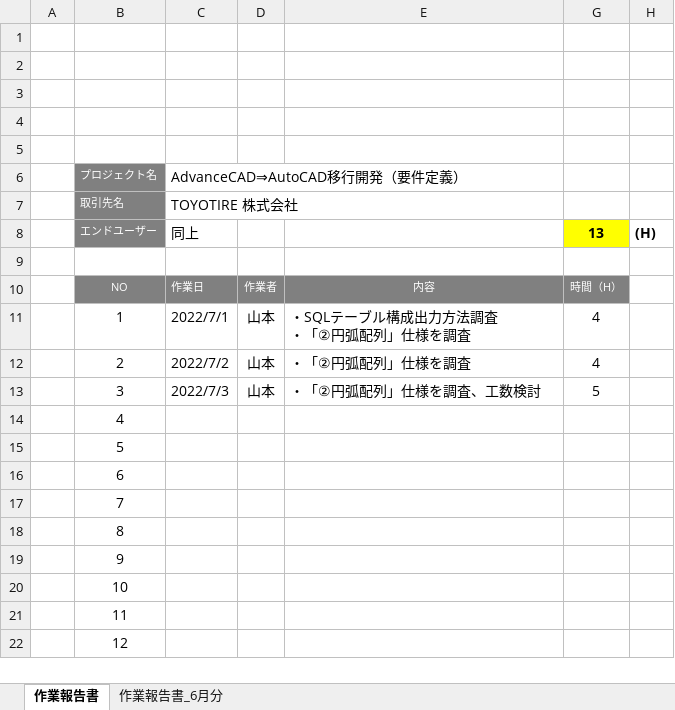
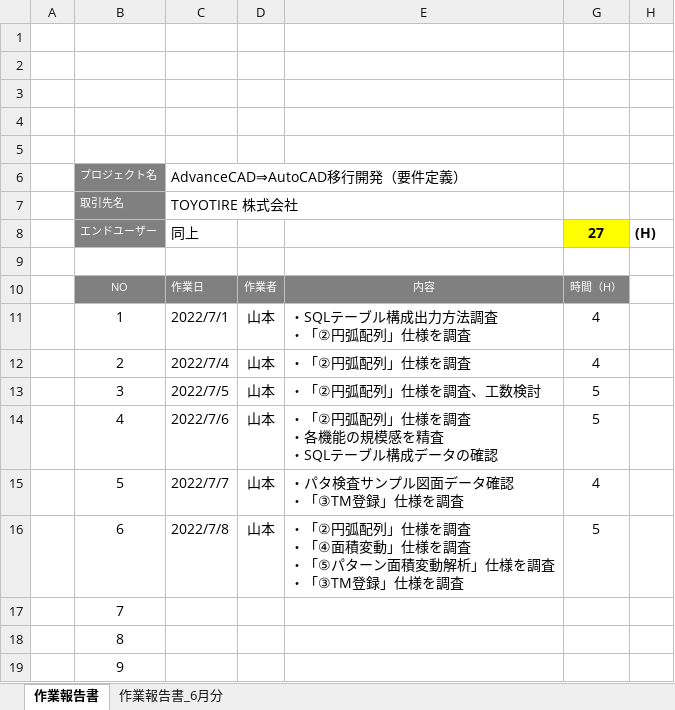
Before and after one commit to ichiro-uehara/TOYOTIRE_BRAND, an Excel workbook: 作業報告書/AdvanceCAD⇒AutoCAD移行開発（要件定義）_作業報告書_山本.xlsx, sheet 作業報告書, drawn as a sheet; only a part is shown; the shorter side is filled out with more unchanged rows; values as stored, in another font and other column widths than the file's, no borders; charts and pictures and conditional formats not drawn; ↵ is a line break in a cell; the diff names each change by its address in the sheet, - before the commit and + after, or states it on an @@ line.

Commit message:
[update] ③TM登録更新

```diff
--- a/作業報告書/AdvanceCAD⇒AutoCAD移行開発（要件定義）_作業報告書_山本.xlsx (sheet 作業報告書)
+++ b/作業報告書/AdvanceCAD⇒AutoCAD移行開発（要件定義）_作業報告書_山本.xlsx (sheet 作業報告書)
-G8: 13
+G8: 27
-C12 (AdvanceCAD⇒AutoCAD移行開発（要件定義）): 2022/7/2
+C12 (AdvanceCAD⇒AutoCAD移行開発（要件定義）): 2022/7/4
-C13 (AdvanceCAD⇒AutoCAD移行開発（要件定義）): 2022/7/3
+C13 (AdvanceCAD⇒AutoCAD移行開発（要件定義）): 2022/7/5
-C14 (AdvanceCAD⇒AutoCAD移行開発（要件定義）): (empty)
+C14 (AdvanceCAD⇒AutoCAD移行開発（要件定義）): 2022/7/6
-D14:D16: (empty)
+D14:D16: 山本
-E14: (empty)
+E14: ・「②円弧配列」仕様を調査 ↵ ・各機能の規模感を精査 ↵ ・SQLテーブル構成データの確認
-G14: (empty)
+G14: 5
-C15 (AdvanceCAD⇒AutoCAD移行開発（要件定義）): (empty)
+C15 (AdvanceCAD⇒AutoCAD移行開発（要件定義）): 2022/7/7
-E15: (empty)
+E15: ・パタ検査サンプル図面データ確認 ↵ ・「③TM登録」仕様を調査
-G15: (empty)
+G15: 4
-C16 (AdvanceCAD⇒AutoCAD移行開発（要件定義）): (empty)
+C16 (AdvanceCAD⇒AutoCAD移行開発（要件定義）): 2022/7/8
-E16: (empty)
+E16: ・「②円弧配列」仕様を調査 ↵ ・「④面積変動」仕様を調査 ↵ ・「⑤パターン面積変動解析」仕様を調査 ↵ ・「③TM登録」仕様を調査
-G16: (empty)
+G16: 5
```
